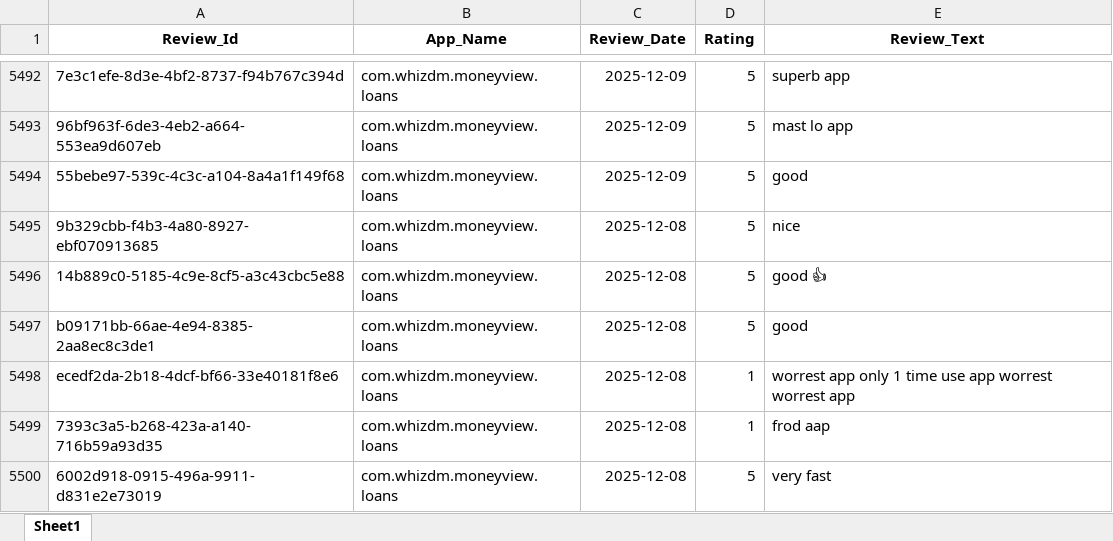
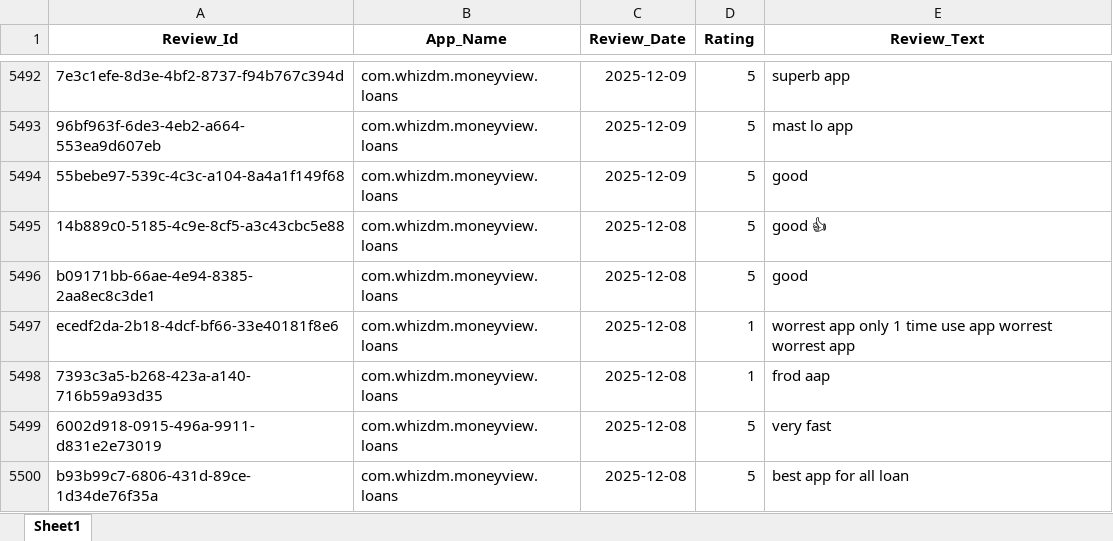
Before and after one commit to vidyasagarmane8/Github-vs-Pycharm, an Excel workbook: MoneyView_Dec25_Data.xlsx, sheet Sheet1, drawn as a sheet; only a part is shown, gaps mark what is left out; the shorter side is filled out with more unchanged rows; values as stored, in another font and other column widths than the file's, no borders; the diff names each change by its address in the sheet, - before the commit and + after, or states it on an @@ line.

```diff
--- a/MoneyView_Dec25_Data.xlsx (sheet Sheet1)
+++ b/MoneyView_Dec25_Data.xlsx (sheet Sheet1)
-row 5495: 9b329cbb-f4b3-4a80-8927-ebf070913685 | com.whizdm.moneyview.loans | 2025-12-08 | 5 | nice
```
